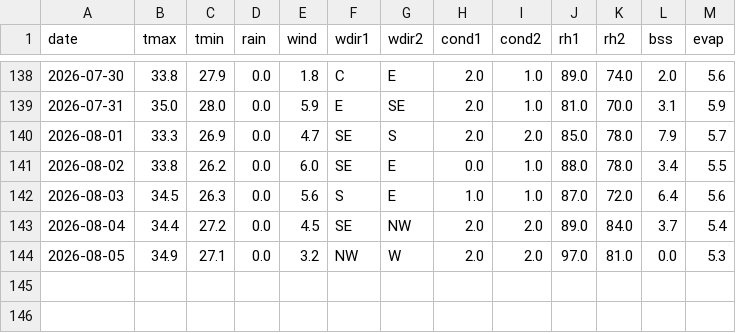
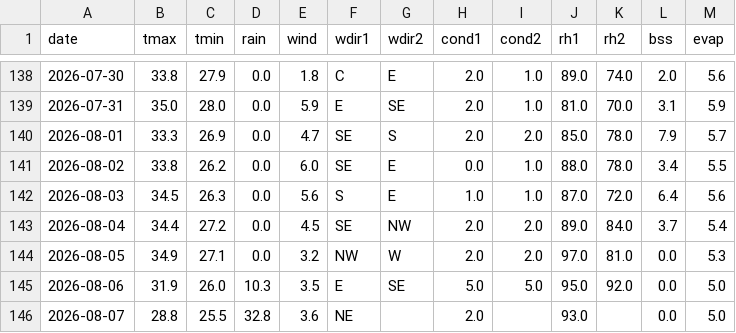
Before and after one commit to rameshram96/iari_weather_data, a CSV file: data/iari_weather.csv, drawn as a sheet; only a part is shown, gaps mark what is left out.

```diff
--- a/data/iari_weather.csv
+++ b/data/iari_weather.csv
@@ -144 +144,3 @@ date,tmax,tmin,rain,wind,wdir1,wdir2,cond1,cond2,rh1,rh2,bss,evap
 2026-08-05,34.9,27.1,0.0,3.2,NW,W,2.0,2.0,97.0,81.0,0.0,5.3
+2026-08-06,31.9,26.0,10.3,3.5,E,SE,5.0,5.0,95.0,92.0,0.0,5.0
+2026-08-07,28.8,25.5,32.8,3.6,NE,,2.0,,93.0,,0.0,5.0
```
Also changed, not shown: data/monthly_rainfall.csv, 1 other file.
